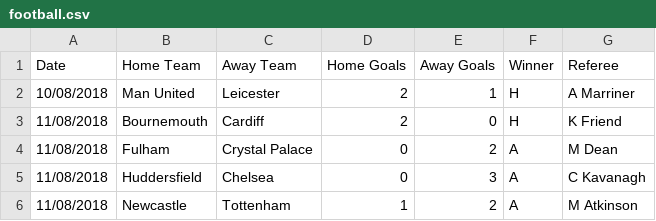
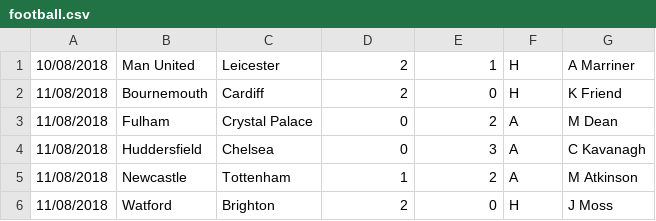
Before and after one commit to DannyLeiton/TS, a CSV file: stats/football.csv, drawn as a sheet; only a part is shown; the shorter side is filled out with more unchanged rows.

Commit message:
Add stats project first fast implementation

```diff
--- a/stats/football.csv
+++ b/stats/football.csv
@@ -1,2 +1 @@
-Date, Home Team, Away Team, Home Goals, Away Goals, Winner, Referee
 10/08/2018,Man United,Leicester,2,1,H,A Marriner
```
Also changed, not shown: 6 other files.
